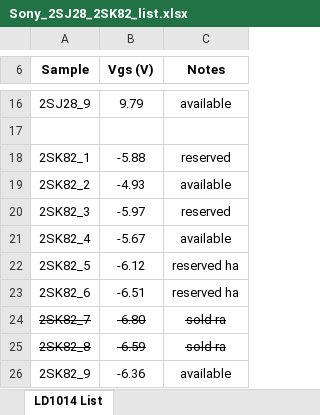
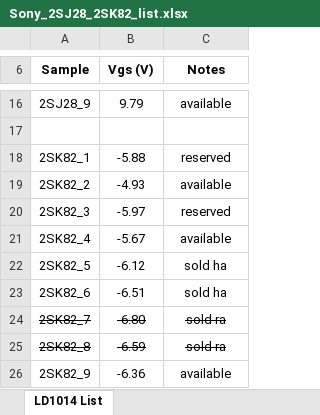
Before and after one commit to mbrennwa/Sony_VFET, an Excel workbook: Sony_2SJ28_2SK82_list.xlsx, sheet LD1014 List, drawn as a sheet; only a part is shown, gaps mark what is left out; values as stored, in another font and other column widths than the file's, no borders; the diff names each change by its address in the sheet, - before the commit and + after, or states it on an @@ line.

```diff
--- a/Sony_2SJ28_2SK82_list.xlsx (sheet LD1014 List)
+++ b/Sony_2SJ28_2SK82_list.xlsx (sheet LD1014 List)
-C22:C23 (Notes): reserved ha
+C22:C23 (Notes): sold ha
```
